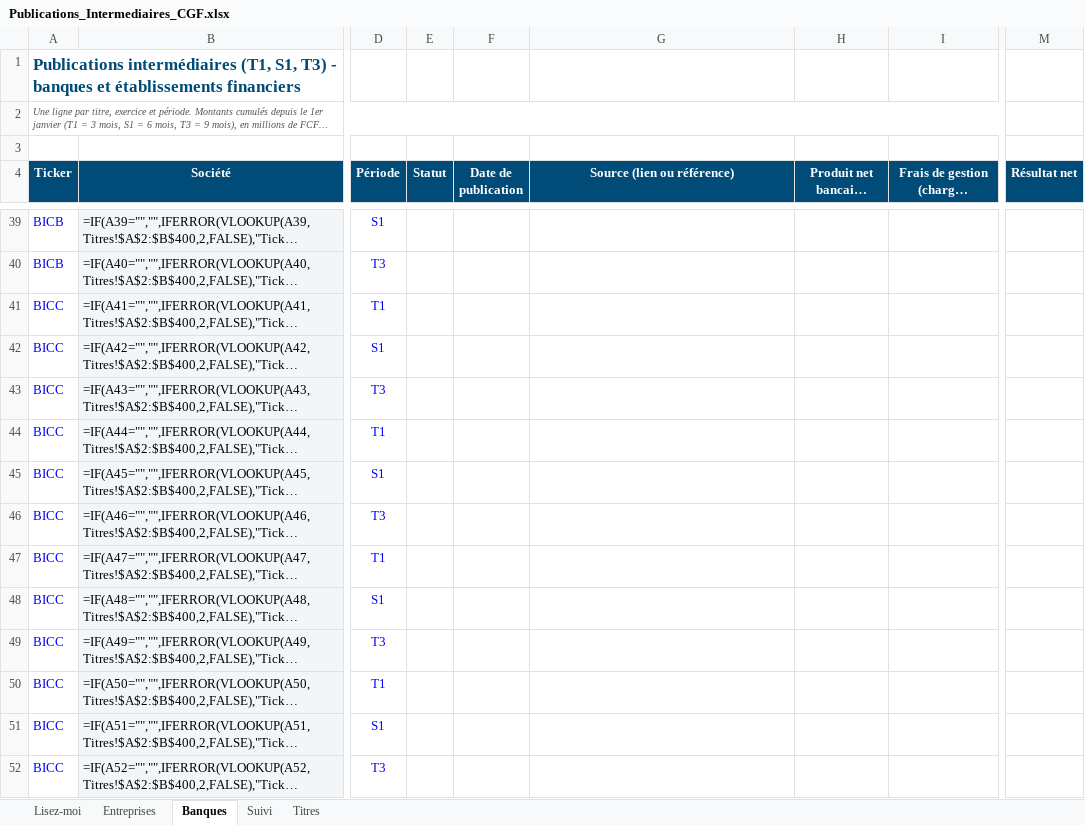
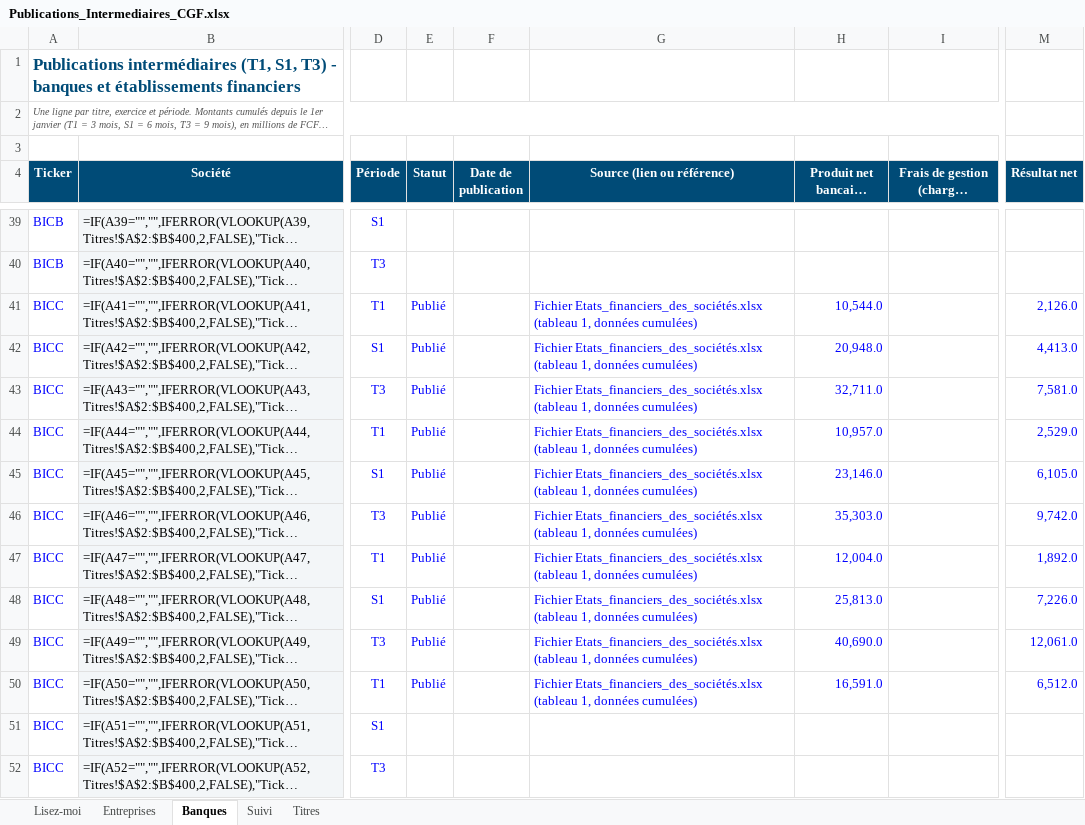
Before and after one commit to Louloub1204/CGF-Fiche-Valeurs, an Excel workbook: data/Publications_Intermediaires_CGF.xlsx, sheet Banques, drawn as a sheet; only a part is shown, gaps mark what is left out; long unchanged cells end in …; values as stored, in another font and other column widths than the file's, no borders; formulas without a stored value are shown as written; conditional formats not drawn; the diff covers the shown part only; the diff names each change by its address in the sheet, - before the commit and + after, or states it on an @@ line.

```diff
--- a/data/Publications_Intermediaires_CGF.xlsx (sheet Banques)
+++ b/data/Publications_Intermediaires_CGF.xlsx (sheet Banques)
-E41:E50 (Statut): (empty)
+E41:E50 (Statut): Publié
-G41:G50 (Source (lien ou référence)): (empty)
+G41:G50 (Source (lien ou référence)): Fichier Etats_financiers_des_sociétés.xlsx (tableau 1, données cumulées)
-H41 (Produit net bancaire (PNB)): (empty)
+H41 (Produit net bancaire (PNB)): 10,544.0
-M41 (Résultat net): (empty)
+M41 (Résultat net): 2,126.0
-H42 (Produit net bancaire (PNB)): (empty)
+H42 (Produit net bancaire (PNB)): 20,948.0
-M42 (Résultat net): (empty)
+M42 (Résultat net): 4,413.0
-H43 (Produit net bancaire (PNB)): (empty)
+H43 (Produit net bancaire (PNB)): 32,711.0
-M43 (Résultat net): (empty)
+M43 (Résultat net): 7,581.0
-H44 (Produit net bancaire (PNB)): (empty)
+H44 (Produit net bancaire (PNB)): 10,957.0
-M44 (Résultat net): (empty)
+M44 (Résultat net): 2,529.0
-H45 (Produit net bancaire (PNB)): (empty)
+H45 (Produit net bancaire (PNB)): 23,146.0
-M45 (Résultat net): (empty)
+M45 (Résultat net): 6,105.0
-H46 (Produit net bancaire (PNB)): (empty)
+H46 (Produit net bancaire (PNB)): 35,303.0
-M46 (Résultat net): (empty)
+M46 (Résultat net): 9,742.0
-H47 (Produit net bancaire (PNB)): (empty)
+H47 (Produit net bancaire (PNB)): 12,004.0
-M47 (Résultat net): (empty)
+M47 (Résultat net): 1,892.0
-H48 (Produit net bancaire (PNB)): (empty)
+H48 (Produit net bancaire (PNB)): 25,813.0
-M48 (Résultat net): (empty)
+M48 (Résultat net): 7,226.0
-H49 (Produit net bancaire (PNB)): (empty)
+H49 (Produit net bancaire (PNB)): 40,690.0
-M49 (Résultat net): (empty)
+M49 (Résultat net): 12,061.0
-H50 (Produit net bancaire (PNB)): (empty)
+H50 (Produit net bancaire (PNB)): 16,591.0
-M50 (Résultat net): (empty)
+M50 (Résultat net): 6,512.0
```
Also changed, not shown: 460 edited cells elsewhere in this sheet, sheet Entreprises, 1 other file.
